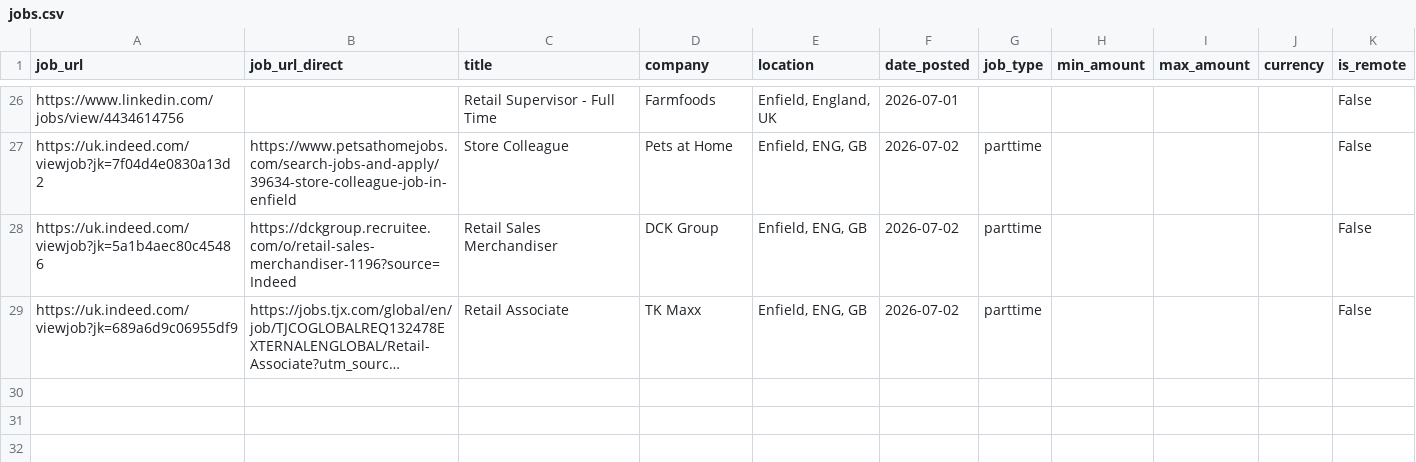
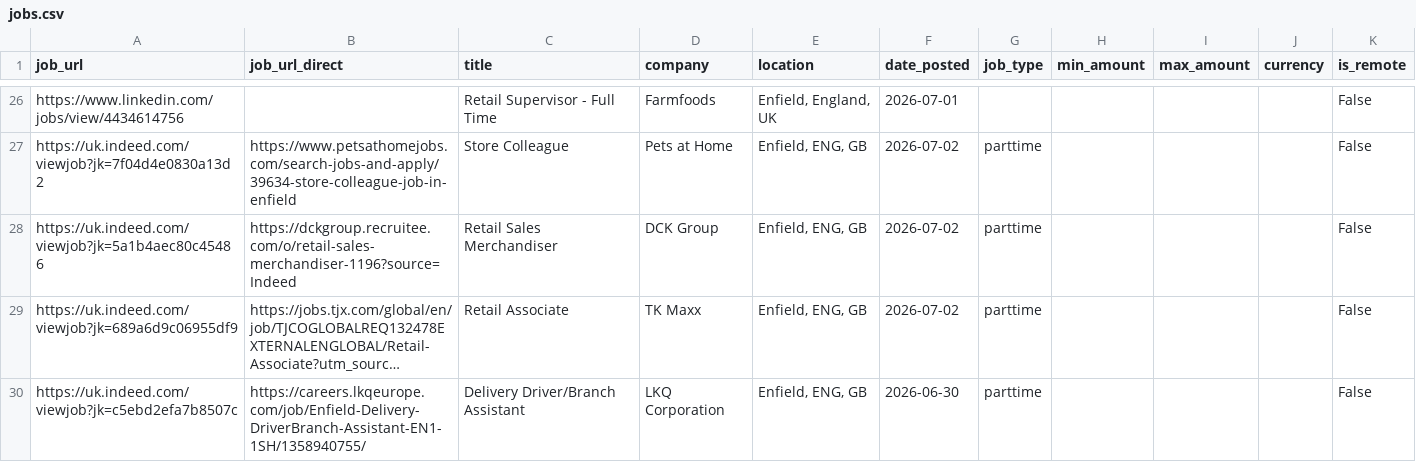
Before and after one commit to Boom123bam/job-scraper, a CSV file: jobs.csv, drawn as a sheet; only a part is shown, gaps mark what is left out; long unchanged cells end in …; the diff names each change by its address in the sheet, - before the commit and + after, or states it on an @@ line.

```diff
--- a/jobs.csv
+++ b/jobs.csv
+row 30: https://uk.indeed.com/viewjob?jk=c5ebd2efa7b8507c | https://careers.lkqeurope.com/job/Enfield-Delivery-DriverBranch-Assistant-EN1-1SH/1358940755/ | Delivery Driver/Branch Assistant | LKQ Corporation | Enfield, ENG, GB | 2026-06-30 | parttime |  |  |  | False
```
